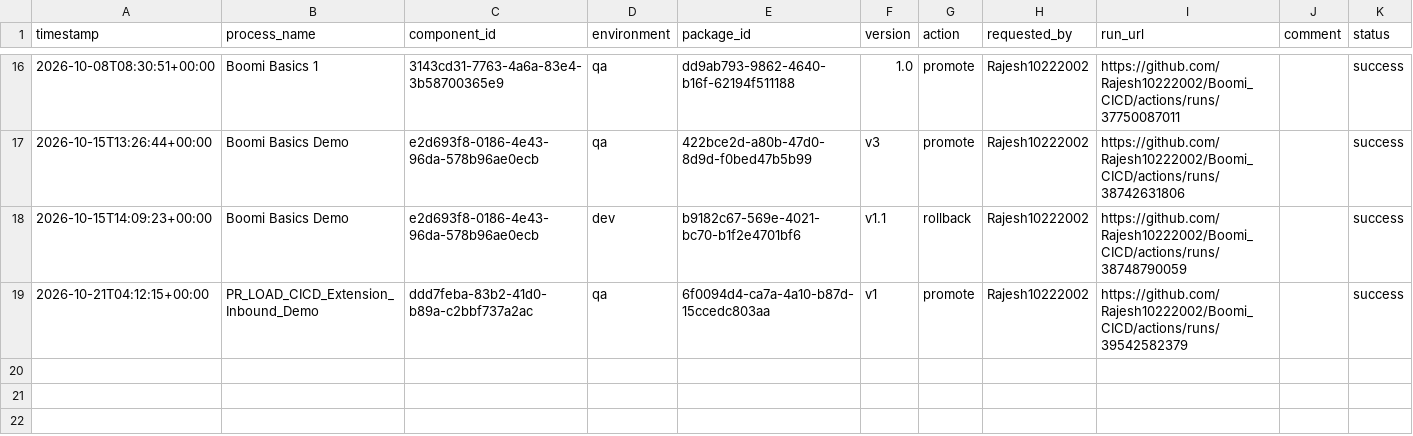
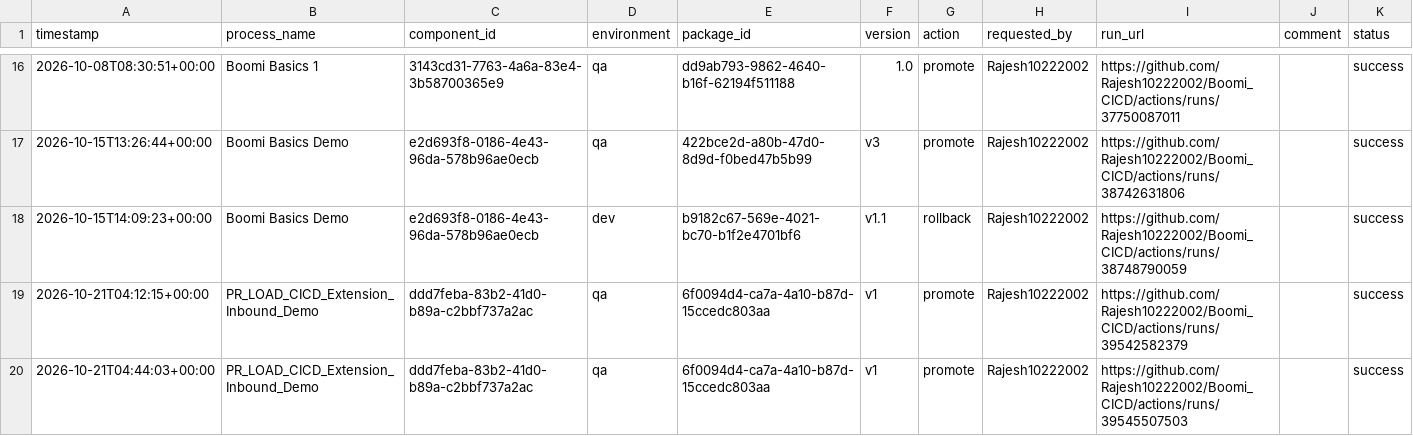
Before and after one commit to Rajesh10222002/Boomi_CICD, a CSV file: deployments/ledger.csv, drawn as a sheet; only a part is shown, gaps mark what is left out; the diff names each change by its address in the sheet, - before the commit and + after, or states it on an @@ line.

```diff
--- a/deployments/ledger.csv
+++ b/deployments/ledger.csv
+row 20: 2026-10-21T04:44:03+00:00 | PR_LOAD_CICD_Extension_Inbound_Demo | ddd7feba-83b2-41d0-b89a-c2bbf737a2ac | qa | 6f0094d4-ca7a-4a10-b87d-15ccedc803aa | v1 | promote | Rajesh10222002 | https://github.com/Rajesh10222002/Boomi_CICD/actions/runs/39545507503 |  | success
```
Also changed, not shown: deployments/current.csv.
